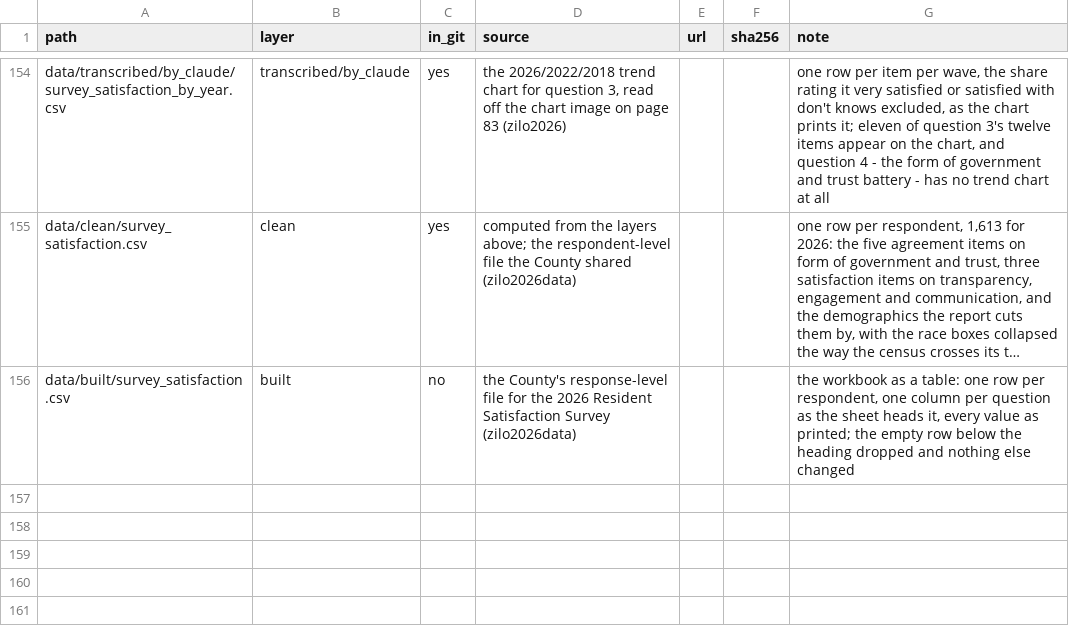
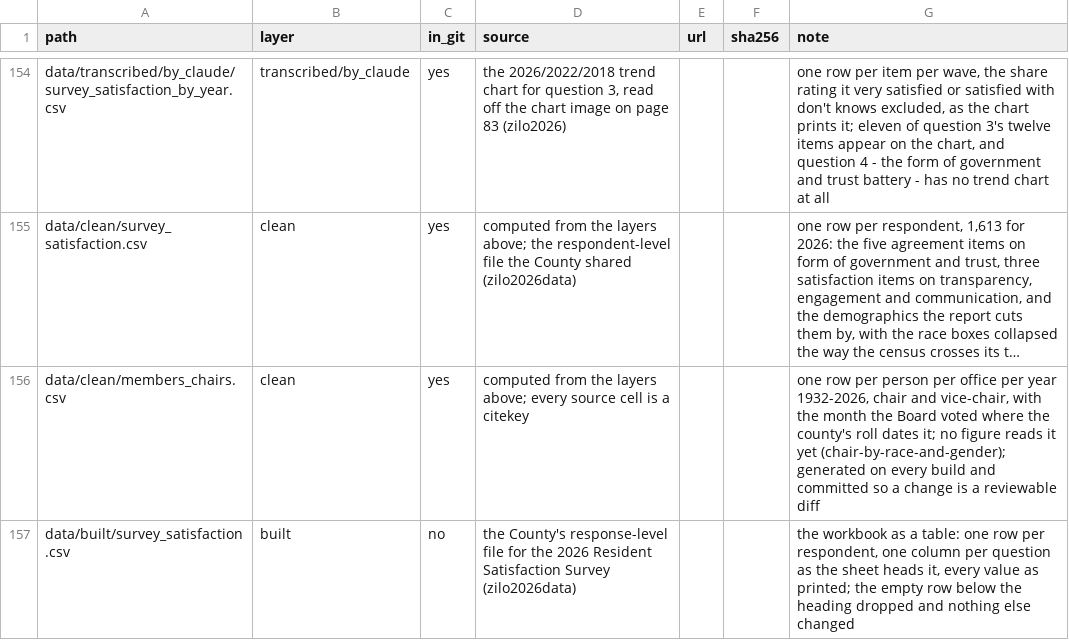
Before and after one commit to slhudson/arlington-bsap, a CSV file: data/contents.csv, drawn as a sheet; only a part is shown, gaps mark what is left out; long unchanged cells end in …; the diff names each change by its address in the sheet, - before the commit and + after, or states it on an @@ line.

```diff
--- a/data/contents.csv
+++ b/data/contents.csv
+row 156: data/clean/members_chairs.csv | clean | yes | computed from the layers above; every source cell is a citekey |  |  | one row per person per office per year 1932-2026, chair and vice-chair, with the month the Board voted where the county's roll dates it; no figure reads it yet (chair-by-race-and-gender); generated on every build and committed so a change is a reviewable diff
```
Also changed, not shown: data/clean/members.csv, data/clean/members_by_year.csv, 16 other files.
